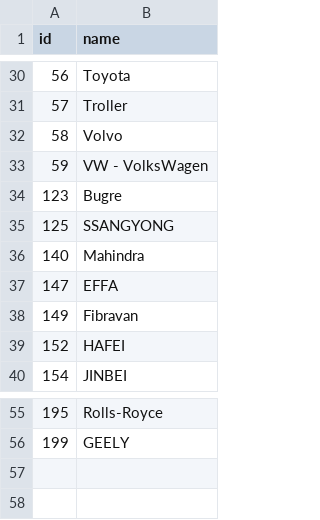
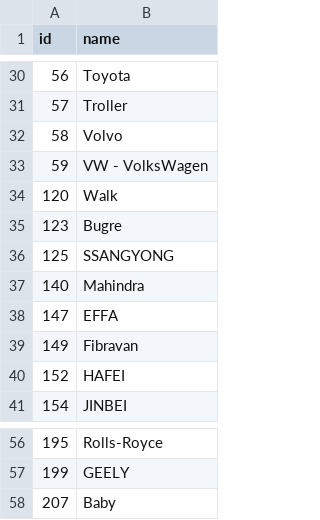
Before and after one commit to icastilho/carwash, a CSV file: data/brands_test.csv, drawn as a sheet; only a part is shown, gaps mark what is left out; the diff names each change by its address in the sheet, - before the commit and + after, or states it on an @@ line.

```diff
--- a/data/brands_test.csv
+++ b/data/brands_test.csv
+row 34: 120 | Walk
+row 58: 207 | Baby
```
Also changed, not shown: data/models_test.csv, 16 other files.
